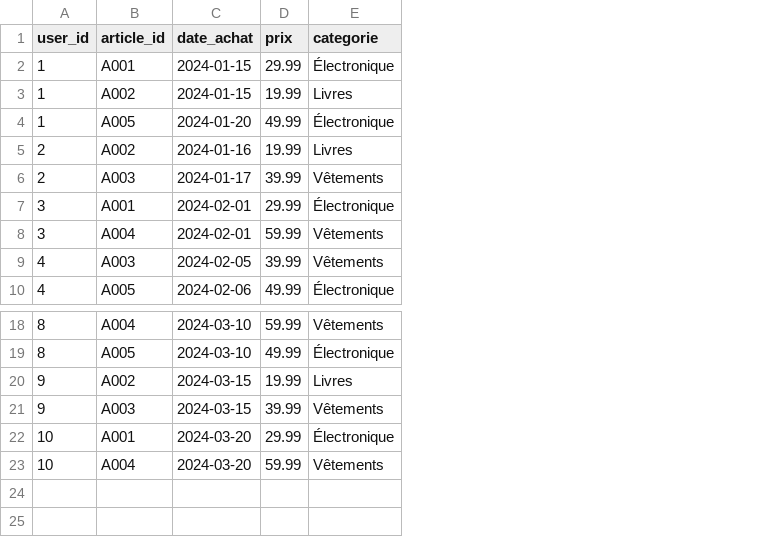
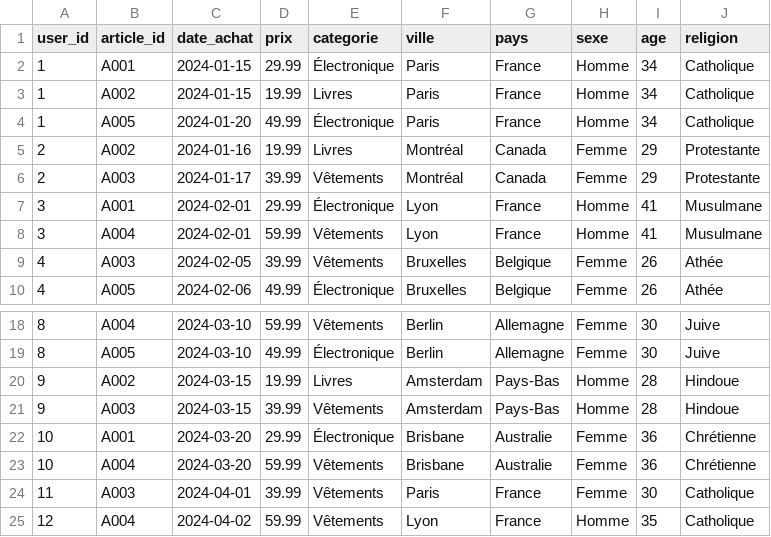
Before and after one commit to aliadilanielfayaz/recommandation_articles, a CSV file: data/purchases.csv, drawn as a sheet; only a part is shown, gaps mark what is left out; the diff names each change by its address in the sheet, - before the commit and + after, or states it on an @@ line.

```diff
--- a/data/purchases.csv
+++ b/data/purchases.csv
+column F (ville), rows 2-10: Paris | Paris | Paris | Montréal | Montréal | Lyon | Lyon | Bruxelles | Bruxelles; rows 18-23: Berlin | Berlin | Amsterdam | Amsterdam | Brisbane | Brisbane
+column G (pays), rows 2-10: France | France | France | Canada | Canada | France | France | Belgique | Belgique; rows 18-23: Allemagne | Allemagne | Pays-Bas | Pays-Bas | Australie | Australie
+column H (sexe), rows 2-10: Homme | Homme | Homme | Femme | Femme | Homme | Homme | Femme | Femme; rows 18-23: Femme | Femme | Homme | Homme | Femme | Femme
+column I (age), rows 2-10: 34 | 34 | 34 | 29 | 29 | 41 | 41 | 26 | 26; rows 18-23: 30 | 30 | 28 | 28 | 36 | 36
+column J (religion), rows 2-10: Catholique | Catholique | Catholique | Protestante | Protestante | Musulmane | Musulmane | Athée | Athée; rows 18-23: Juive | Juive | Hindoue | Hindoue | Chrétienne | Chrétienne
+row 24: 11 | A003 | 2024-04-01 | 39.99 | Vêtements | Paris | France | Femme | 30 | Catholique
+row 25: 12 | A004 | 2024-04-02 | 59.99 | Vêtements | Lyon | France | Homme | 35 | Catholique
```
Also changed, not shown: 2 other files.
